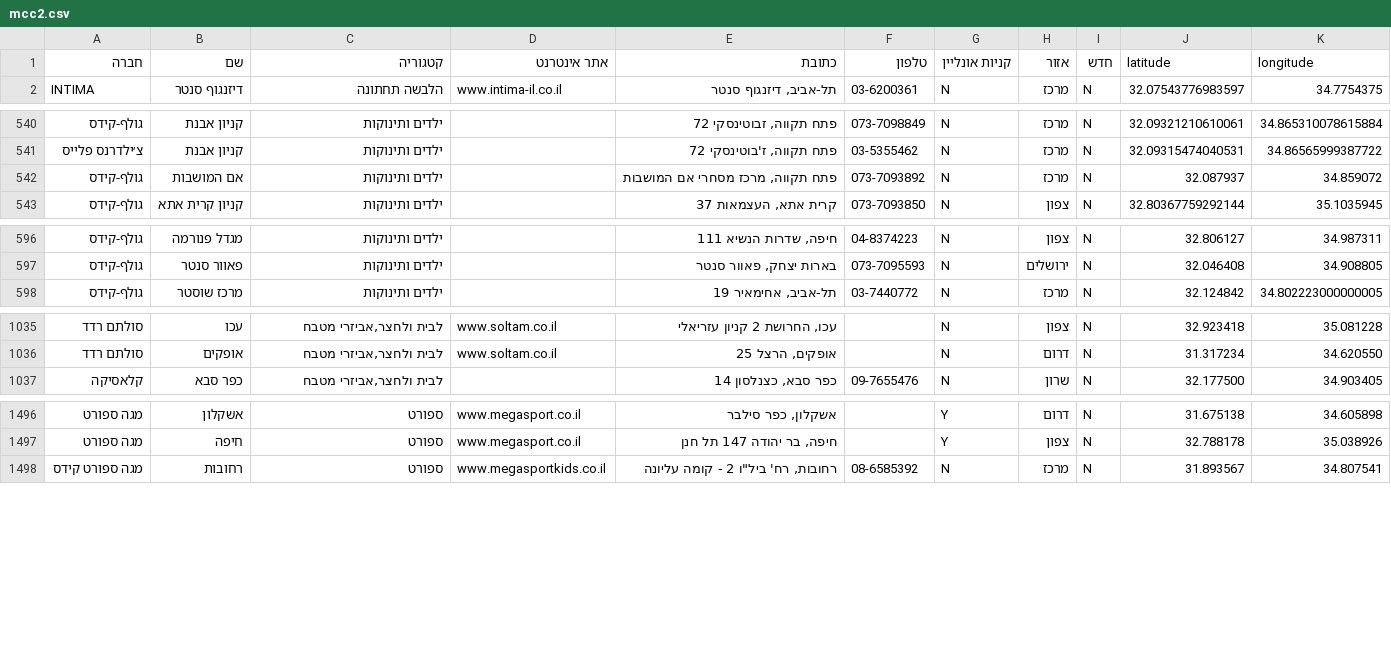
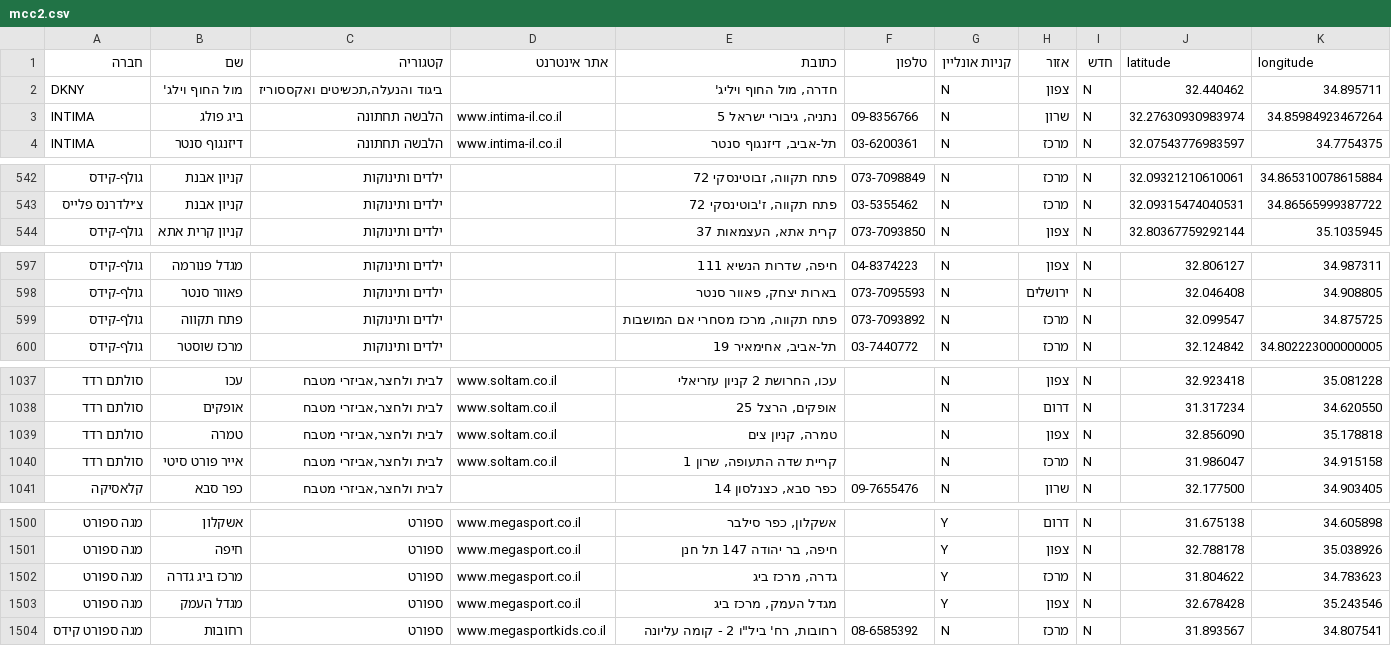
Before and after one commit to Shahar-Y/hvrDB, a CSV file: output/mcc2.csv, drawn as a sheet; only a part is shown, gaps mark what is left out; removed rows and columns are numbered as before the commit, all else as after; the diff covers the shown part only; the diff names each change by its address in the sheet, - before the commit and + after, or states it on an @@ line.

```diff
--- a/output/mcc2.csv
+++ b/output/mcc2.csv
+row 2: DKNY | מול החוף וילג' | ביגוד והנעלה,תכשיטים ואקססוריז |  | חדרה, מול החוף ויליג' |  | N | צפון | N | 32.440462 | 34.895711
+row 3: INTIMA | ביג פולג | הלבשה תחתונה | www.intima-il.co.il | נתניה, גיבורי ישראל 5 | 09-8356766 | N | שרון | N | 32.27630930983974 | 34.85984923467264
-row 542: גולף-קידס | אם המושבות | ילדים ותינוקות |  | פתח תקווה, מרכז מסחרי אם המושבות | 073-7093892 | N | מרכז | N | 32.087937 | 34.859072
+row 599: גולף-קידס | פתח תקווה | ילדים ותינוקות |  | פתח תקווה, מרכז מסחרי אם המושבות | 073-7093892 | N | מרכז | N | 32.099547 | 34.875725
+row 1039: סולתם רדד | טמרה | לבית ולחצר,אביזרי מטבח | www.soltam.co.il | טמרה, קניון צים |  | N | צפון | N | 32.856090 | 35.178818
+row 1040: סולתם רדד | אייר פורט סיטי | לבית ולחצר,אביזרי מטבח | www.soltam.co.il | קריית שדה התעופה, שרון 1 |  | N | מרכז | N | 31.986047 | 34.915158
+row 1502: מגה ספורט | מרכז ביג גדרה | ספורט | www.megasport.co.il | גדרה, מרכז ביג |  | Y | מרכז | N | 31.804622 | 34.783623
+row 1503: מגה ספורט | מגדל העמק | ספורט | www.megasport.co.il | מגדל העמק, מרכז ביג |  | Y | צפון | N | 32.678428 | 35.243546
```
Also changed, not shown: 3 edited cells elsewhere in this file, output/keva1.csv, output/keva2.csv, 7 other files.
